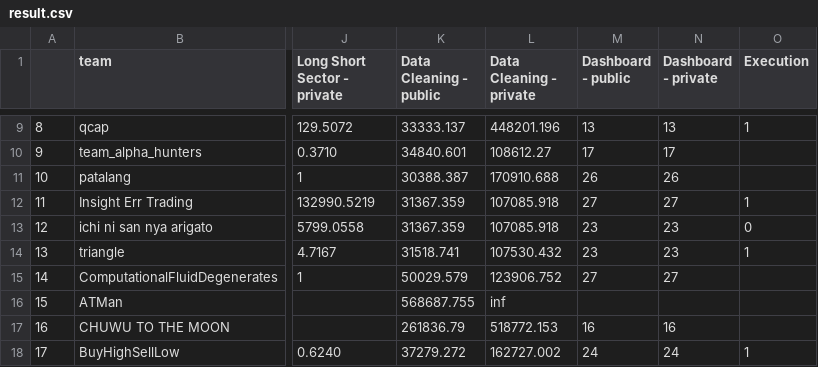
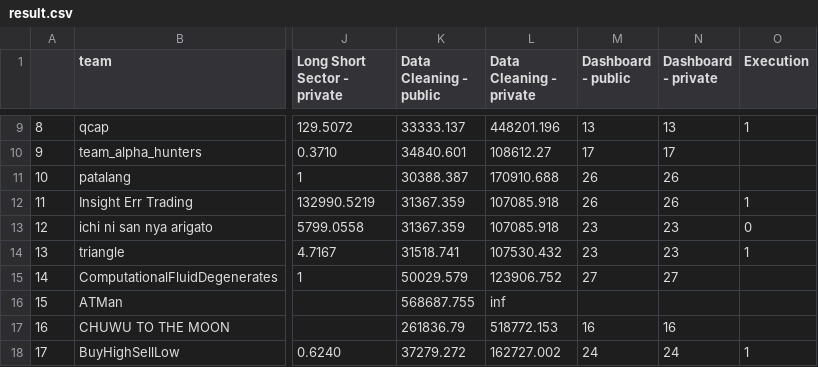
Before and after one commit to algotradingsoc/leaderboard, a CSV file: result.csv, drawn as a sheet; only a part is shown, gaps mark what is left out; the diff names each change by its address in the sheet, - before the commit and + after, or states it on an @@ line.

Commit message:
Update result.csv

```diff
--- a/result.csv
+++ b/result.csv
-M12 (Dashboard - public): 27
+M12 (Dashboard - public): 26
-N12 (Dashboard - private): 27
+N12 (Dashboard - private): 26
```
